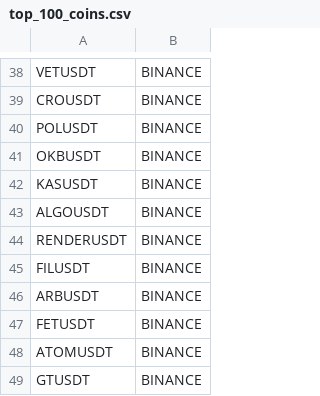
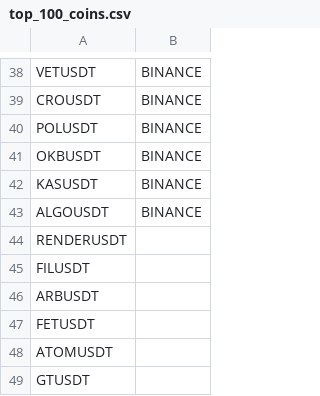
Before and after one commit to Gunes-Berkay/fin-demo, a CSV file: src/components/top_100_coins.csv, drawn as a sheet; only a part is shown, gaps mark what is left out.

```diff
--- a/src/components/top_100_coins.csv
+++ b/src/components/top_100_coins.csv
@@ -43,7 +43,7 @@ KASUSDT,BINANCE
 ALGOUSDT,BINANCE
-RENDERUSDT,BINANCE
-FILUSDT,BINANCE
-ARBUSDT,BINANCE
-FETUSDT,BINANCE
-ATOMUSDT,BINANCE
-GTUSDT,BINANCE
+RENDERUSDT
+FILUSDT
+ARBUSDT
+FETUSDT
+ATOMUSDT
+GTUSDT
```
Also changed, not shown: 14 other files.
